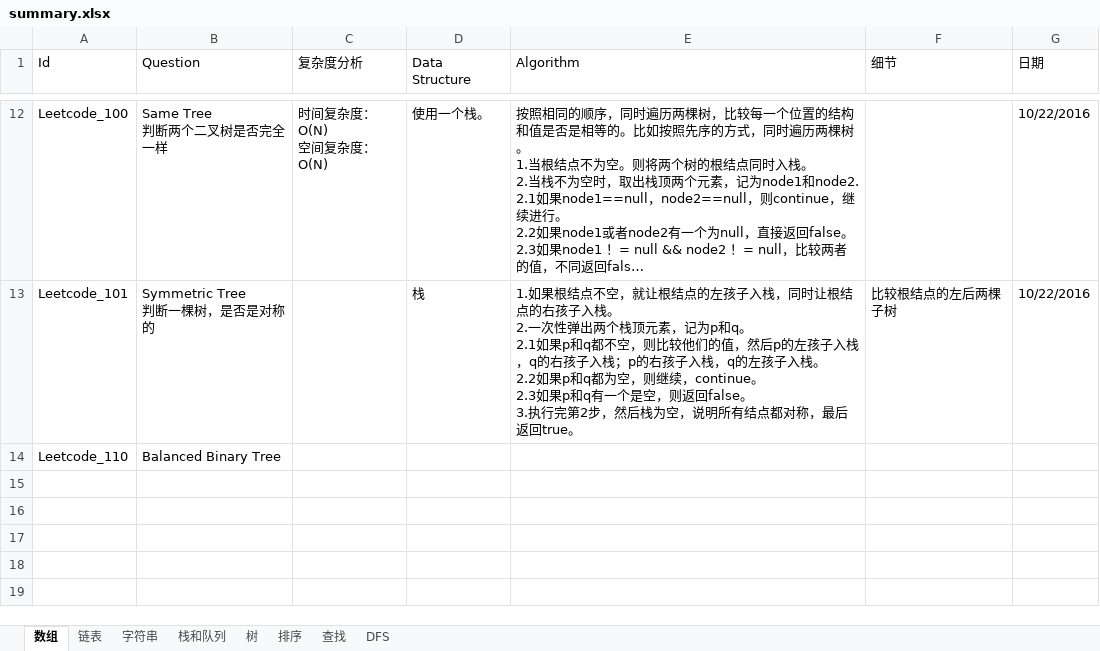
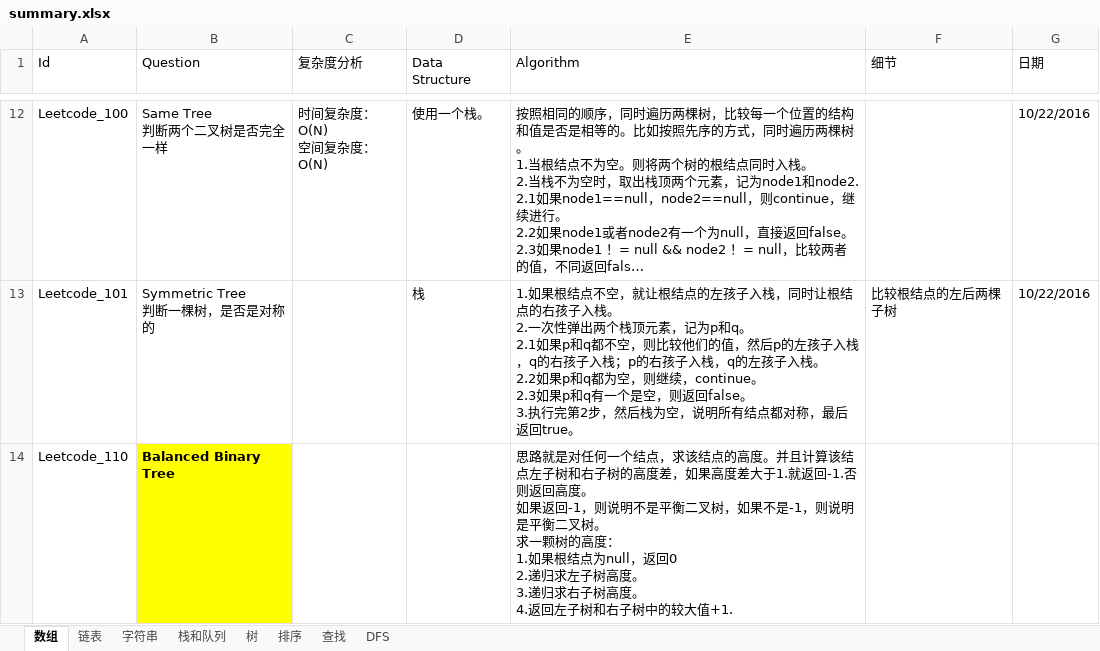
Before and after one commit to gaochengcheng/LeetCode, an Excel workbook: summary.xlsx, sheet 数组, drawn as a sheet; only a part is shown, gaps mark what is left out; long unchanged cells end in …; values as stored, in another font and other column widths than the file's, no borders; ↵ is a line break in a cell; the diff names each change by its address in the sheet, - before the commit and + after, or states it on an @@ line.

Commit message:
20161022

```diff
--- a/summary.xlsx (sheet 数组)
+++ b/summary.xlsx (sheet 数组)
@@ B14 fill: none → #FFFF00, bold: off → on @@
-E14 (Algorithm): (empty)
+E14 (Algorithm): 思路就是对任何一个结点，求该结点的高度。并且计算该结点左子树和右子树的高度差，如果高度差大于1.就返回-1.否则返回高度。 ↵ 如果返回-1，则说明不是平衡二叉树，如果不是-1，则说明是平衡二叉树。 ↵ 求一颗树的高度： ↵ 1.如果根结点为null，返回0 ↵ 2.递归求左子树高度。 ↵ 3.递归求右子树高度。 ↵ 4.返回左子树和右子树中的较大值+1.
```
